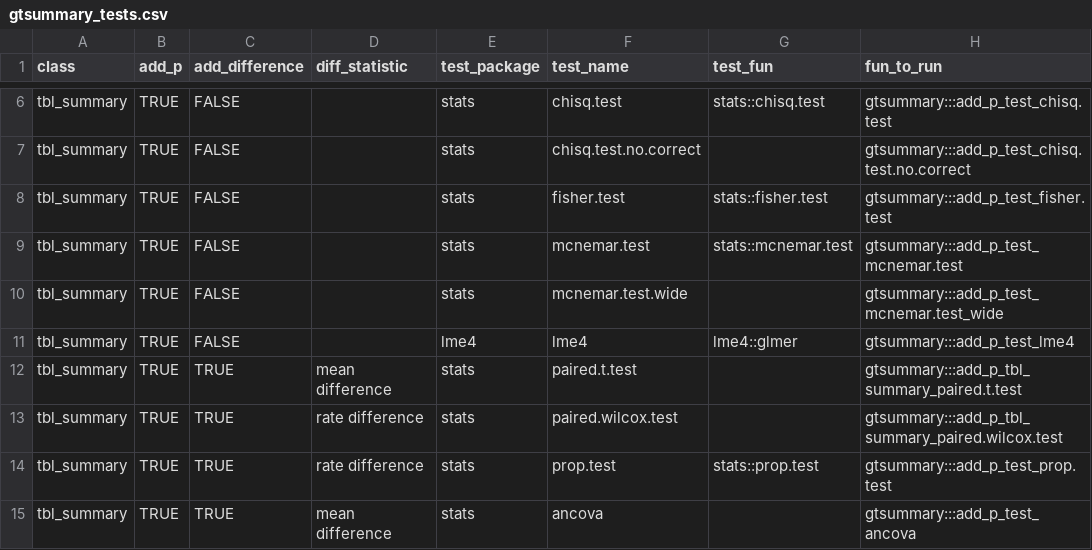
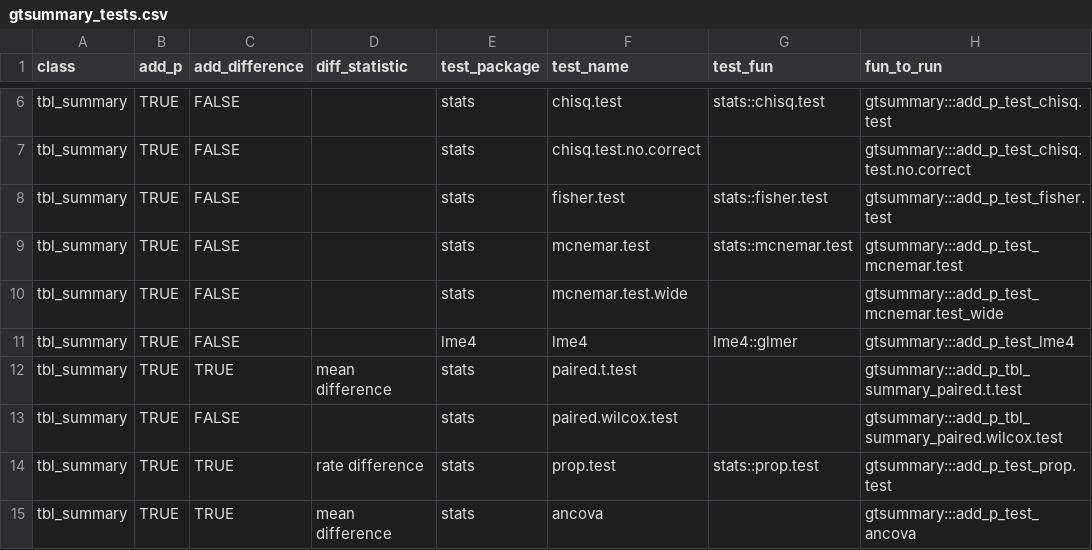
Before and after one commit to ddsjoberg/gtsummary, a CSV file: data-raw/gtsummary_tests.csv, drawn as a sheet; only a part is shown, gaps mark what is left out; the diff names each change by its address in the sheet, - before the commit and + after, or states it on an @@ line.

```diff
--- a/data-raw/gtsummary_tests.csv
+++ b/data-raw/gtsummary_tests.csv
-C13 (add_difference): TRUE
+C13 (add_difference): FALSE
-D13 (diff_statistic): rate difference
+D13 (diff_statistic): (empty)
```
Also changed, not shown: 3 other files.
